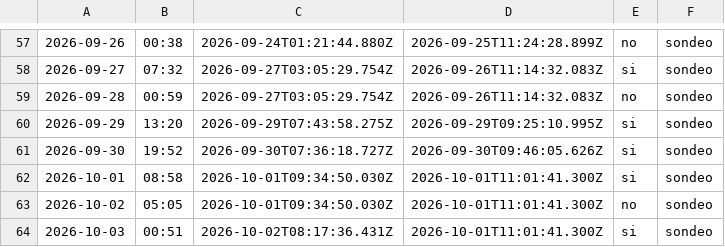
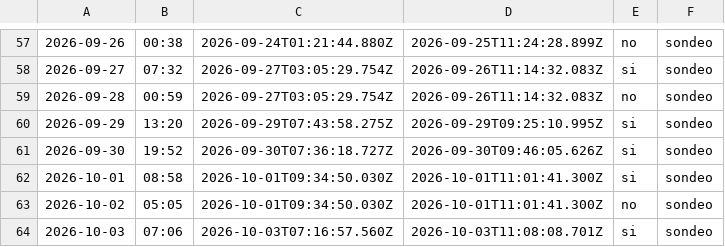
Before and after one commit to cristian23cor/secop-analytics-platform, a CSV file: exploration/cadencia.csv, drawn as a sheet; only a part is shown, gaps mark what is left out; the diff names each change by its address in the sheet, - before the commit and + after, or states it on an @@ line.

```diff
--- a/exploration/cadencia.csv
+++ b/exploration/cadencia.csv
-B64: 00:51
+B64: 07:06
-C64: 2026-10-02T08:17:36.431Z
+C64: 2026-10-03T07:16:57.560Z
-D64: 2026-10-01T11:01:41.300Z
+D64: 2026-10-03T11:08:08.701Z
```
